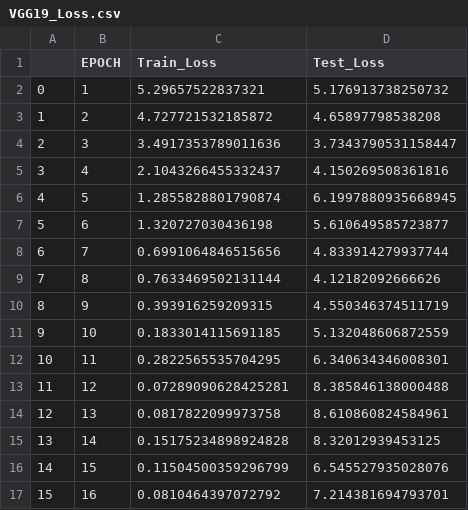
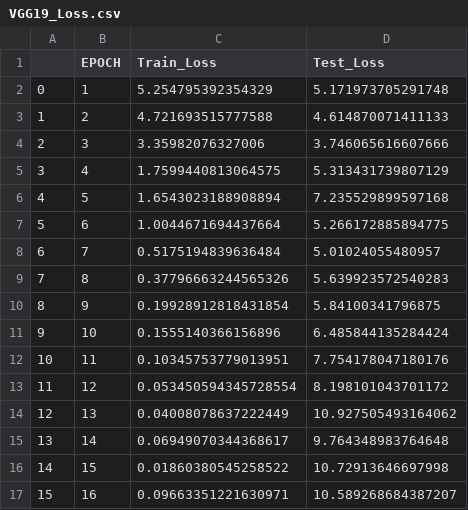
Before and after one commit to garbergc/ANLY677_FinalProject, a CSV file: results/csv_files/VGG19_Loss.csv, drawn as a sheet; only a part is shown; the diff covers the shown part only.

```diff
--- a/results/csv_files/VGG19_Loss.csv
+++ b/results/csv_files/VGG19_Loss.csv
@@ -1,17 +1,17 @@
 ,EPOCH,Train_Loss,Test_Loss
-0,1,5.29657522837321,5.176913738250732
-1,2,4.727721532185872,4.65897798538208
-2,3,3.4917353789011636,3.7343790531158447
-3,4,2.1043266455332437,4.150269508361816
-4,5,1.2855828801790874,6.1997880935668945
-5,6,1.320727030436198,5.610649585723877
-6,7,0.6991064846515656,4.833914279937744
-7,8,0.7633469502131144,4.12182092666626
-8,9,0.393916259209315,4.550346374511719
-9,10,0.1833014115691185,5.132048606872559
-10,11,0.2822565535704295,6.340634346008301
-11,12,0.07289090628425281,8.385846138000488
-12,13,0.0817822099973758,8.610860824584961
-13,14,0.15175234898924828,8.32012939453125
-14,15,0.11504500359296799,6.545527935028076
-15,16,0.0810464397072792,7.214381694793701
+0,1,5.254795392354329,5.171973705291748
+1,2,4.721693515777588,4.614870071411133
+2,3,3.35982076327006,3.746065616607666
+3,4,1.7599440813064575,5.313431739807129
+4,5,1.6543023188908894,7.235529899597168
+5,6,1.0044671694437664,5.266172885894775
+6,7,0.5175194839636484,5.01024055480957
+7,8,0.37796663244565326,5.639923572540283
+8,9,0.19928912818431854,5.84100341796875
+9,10,0.1555140366156896,6.485844135284424
+10,11,0.10345753779013951,7.754178047180176
+11,12,0.053450594345728554,8.198101043701172
+12,13,0.04008078637222449,10.927505493164062
+13,14,0.06949070344368617,9.764348983764648
+14,15,0.01860380545258522,10.72913646697998
+15,16,0.09663351221630971,10.589268684387207
```
Also changed, not shown: 68 edited cells elsewhere in this file, results/csv_files/VGG13_Loss.csv, results/csv_files/VGG19_Accuracy.csv, 10 other files.
